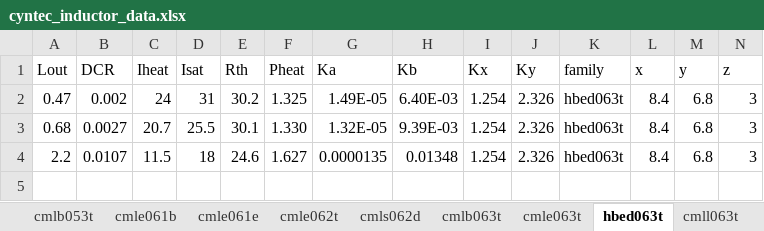
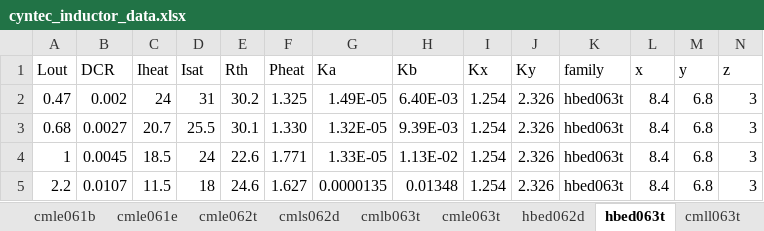
Before and after one commit to grkidwell/pdis_2or3lvl_bb, an Excel workbook: data/cyntec_inductor_data.xlsx, sheet hbed063t, drawn as a sheet; values as stored, in another font and other column widths than the file's, no borders; the diff names each change by its address in the sheet, - before the commit and + after, or states it on an @@ line.

```diff
--- a/data/cyntec_inductor_data.xlsx (sheet hbed063t)
+++ b/data/cyntec_inductor_data.xlsx (sheet hbed063t)
+sheet tab: hbed062d
+row 4: 1 | 0.0045 | 18.5 | 24 | 22.6 | 1.771 | 1.33E-05 | 1.13E-02 | 1.254 | 2.326 | hbed063t | 8.4 | 6.8 | 3
```
Also changed, not shown: other sheet tabs, data/capacitor_data.xlsx, data/ic_params.xlsx, 27 other files.
